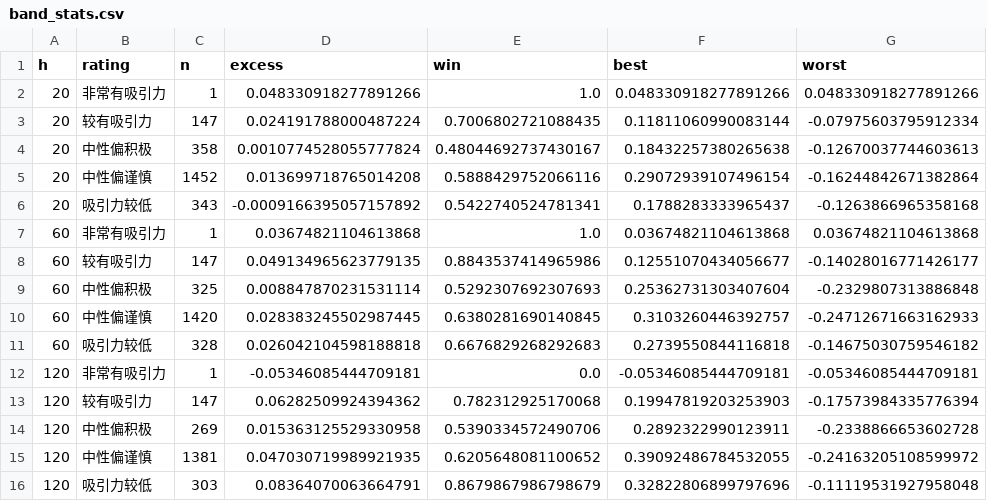
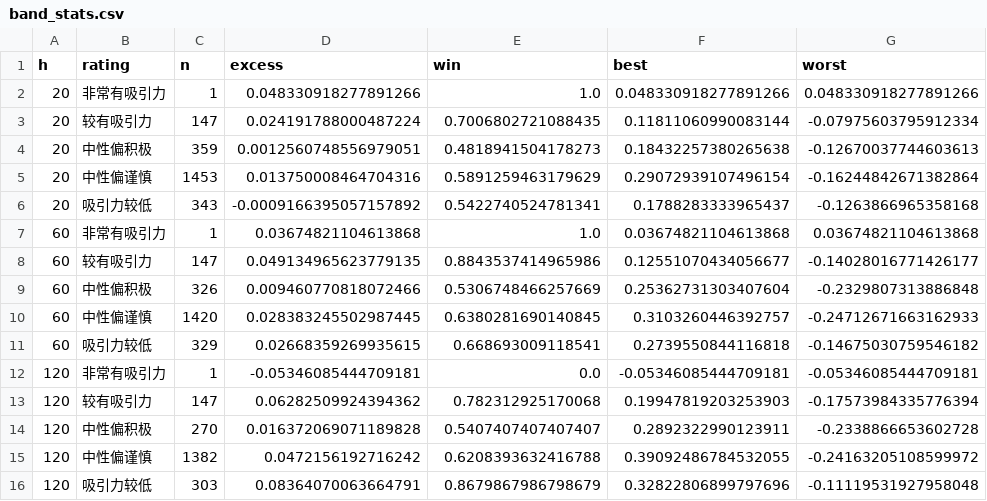
Before and after one commit to xhxie123-maker/dividend-lowvol-score, a CSV file: backtest/band_stats.csv, drawn as a sheet.

```diff
--- a/backtest/band_stats.csv
+++ b/backtest/band_stats.csv
@@ -3,4 +3,4 @@ h,rating,n,excess,win,best,worst
 20,较有吸引力,147,0.024191788000487224,0.7006802721088435,0.11811060990083144,-0.07975603795912334
-20,中性偏积极,358,0.0010774528055777824,0.48044692737430167,0.18432257380265638,-0.12670037744603613
-20,中性偏谨慎,1452,0.013699718765014208,0.5888429752066116,0.29072939107496154,-0.16244842671382864
+20,中性偏积极,359,0.0012560748556979051,0.4818941504178273,0.18432257380265638,-0.12670037744603613
+20,中性偏谨慎,1453,0.013750008464704316,0.5891259463179629,0.29072939107496154,-0.16244842671382864
 20,吸引力较低,343,-0.0009166395057157892,0.5422740524781341,0.1788283333965437,-0.1263866965358168
@@ -8,9 +8,9 @@ h,rating,n,excess,win,best,worst
 60,较有吸引力,147,0.049134965623779135,0.8843537414965986,0.12551070434056677,-0.14028016771426177
-60,中性偏积极,325,0.008847870231531114,0.5292307692307693,0.25362731303407604,-0.2329807313886848
+60,中性偏积极,326,0.009460770818072466,0.5306748466257669,0.25362731303407604,-0.2329807313886848
 60,中性偏谨慎,1420,0.028383245502987445,0.6380281690140845,0.3103260446392757,-0.24712671663162933
-60,吸引力较低,328,0.026042104598188818,0.6676829268292683,0.2739550844116818,-0.14675030759546182
+60,吸引力较低,329,0.02668359269935615,0.668693009118541,0.2739550844116818,-0.14675030759546182
 120,非常有吸引力,1,-0.05346085444709181,0.0,-0.05346085444709181,-0.05346085444709181
 120,较有吸引力,147,0.06282509924394362,0.782312925170068,0.19947819203253903,-0.17573984335776394
-120,中性偏积极,269,0.015363125529330958,0.5390334572490706,0.2892322990123911,-0.2338866653602728
-120,中性偏谨慎,1381,0.047030719989921935,0.6205648081100652,0.39092486784532055,-0.24163205108599972
+120,中性偏积极,270,0.016372069071189828,0.5407407407407407,0.2892322990123911,-0.2338866653602728
+120,中性偏谨慎,1382,0.0472156192716242,0.6208393632416788,0.39092486784532055,-0.24163205108599972
 120,吸引力较低,303,0.08364070063664791,0.8679867986798679,0.32822806899797696,-0.11119531927958048
```
Also changed, not shown: data/cache/bond10y.csv, data/cache/nav_515450.csv, 14 other files.
